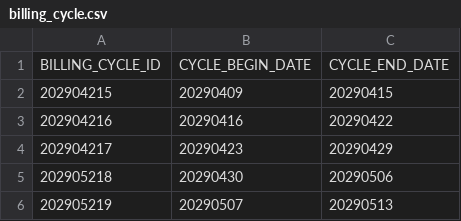
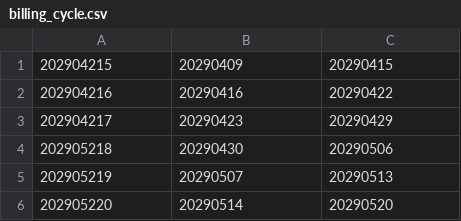
Before and after one commit to Shyekyo/event, a CSV file: src/resources/rep_total_account_commit/billing_cycle.csv, drawn as a sheet; only a part is shown; the shorter side is filled out with more unchanged rows.

```diff
--- a/src/resources/rep_total_account_commit/billing_cycle.csv
+++ b/src/resources/rep_total_account_commit/billing_cycle.csv
@@ -1,2 +1 @@
-"BILLING_CYCLE_ID","CYCLE_BEGIN_DATE","CYCLE_END_DATE"
 "202904215","20290409","20290415"
```
Also changed, not shown: src/resources/rep_total_account_commit/account_type.csv, src/resources/rep_total_account_commit/acct_item_type.csv, 8 other files.
